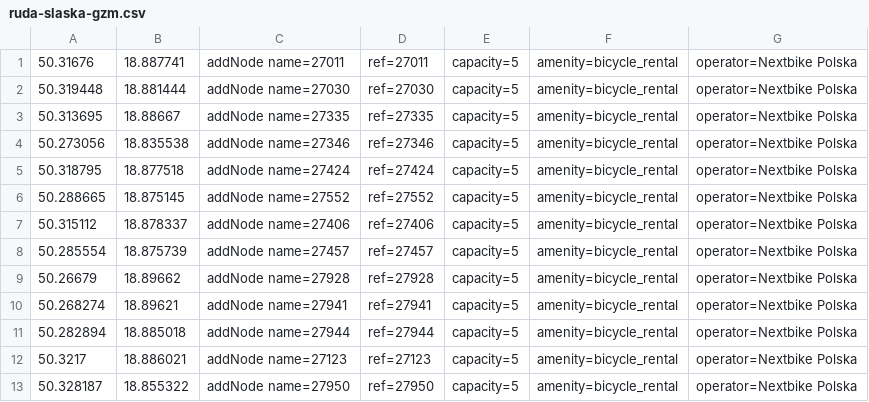
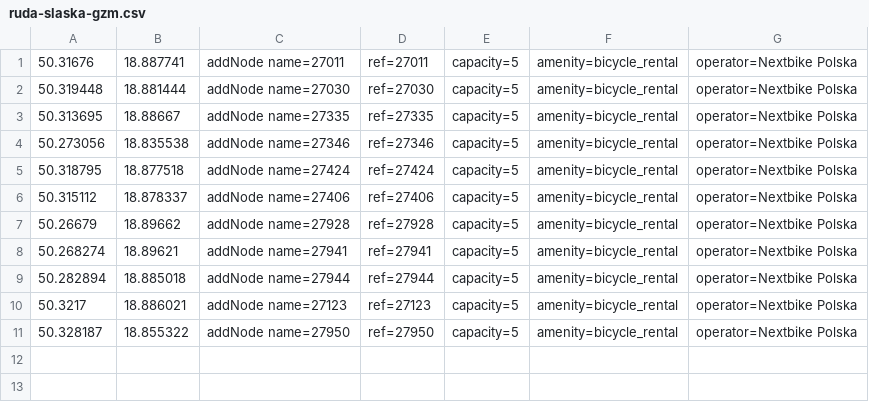
Before and after one commit to starsep/NextbikeOSM, a CSV file: ruda-slaska-gzm.csv, drawn as a sheet.

```diff
--- a/ruda-slaska-gzm.csv
+++ b/ruda-slaska-gzm.csv
@@ -5,5 +5,3 @@
 50.318795,18.877518,addNode name=27424,ref=27424,capacity=5,amenity=bicycle_rental,operator=Nextbike Polska
-50.288665,18.875145,addNode name=27552,ref=27552,capacity=5,amenity=bicycle_rental,operator=Nextbike Polska
 50.315112,18.878337,addNode name=27406,ref=27406,capacity=5,amenity=bicycle_rental,operator=Nextbike Polska
-50.285554,18.875739,addNode name=27457,ref=27457,capacity=5,amenity=bicycle_rental,operator=Nextbike Polska
 50.26679,18.89662,addNode name=27928,ref=27928,capacity=5,amenity=bicycle_rental,operator=Nextbike Polska
```
Also changed, not shown: 48 other files.
